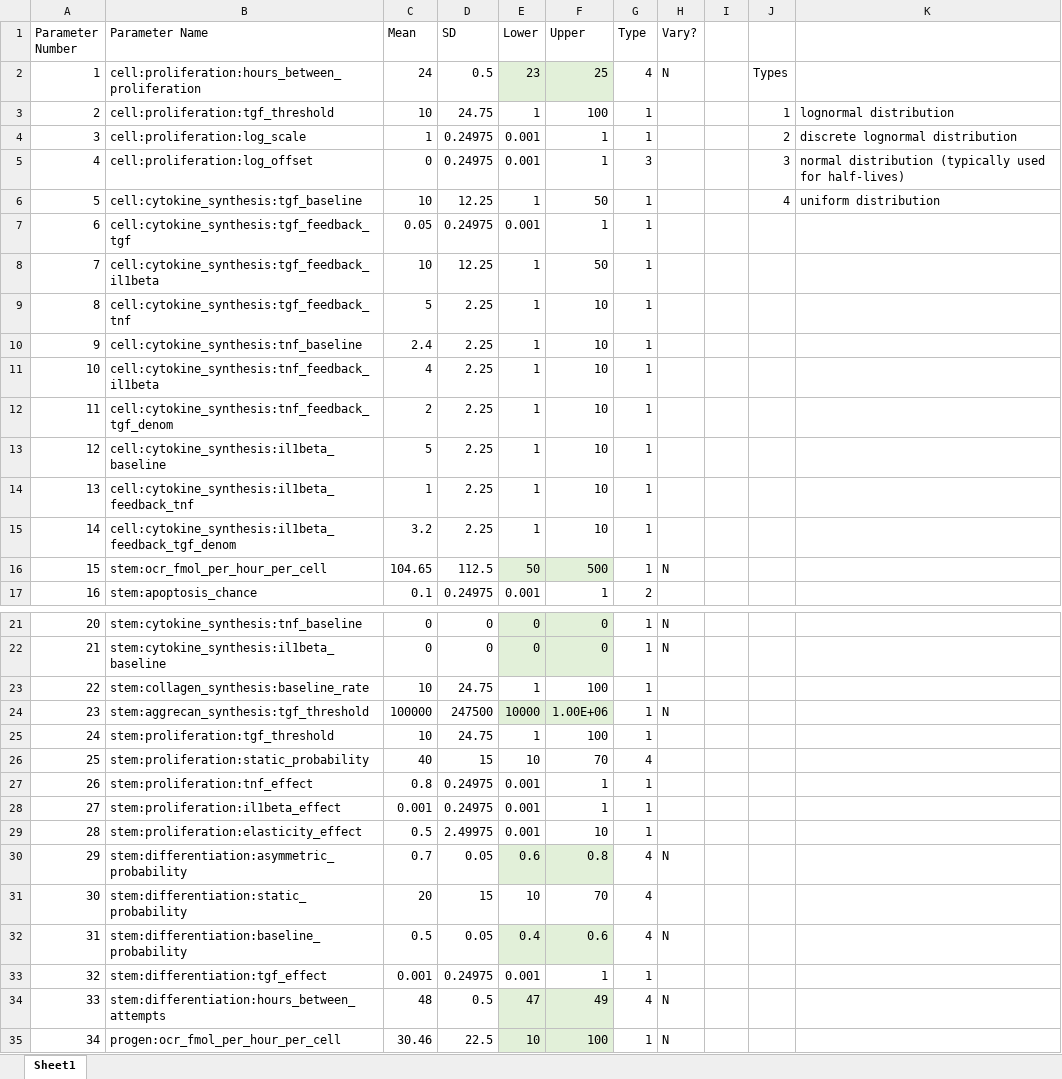
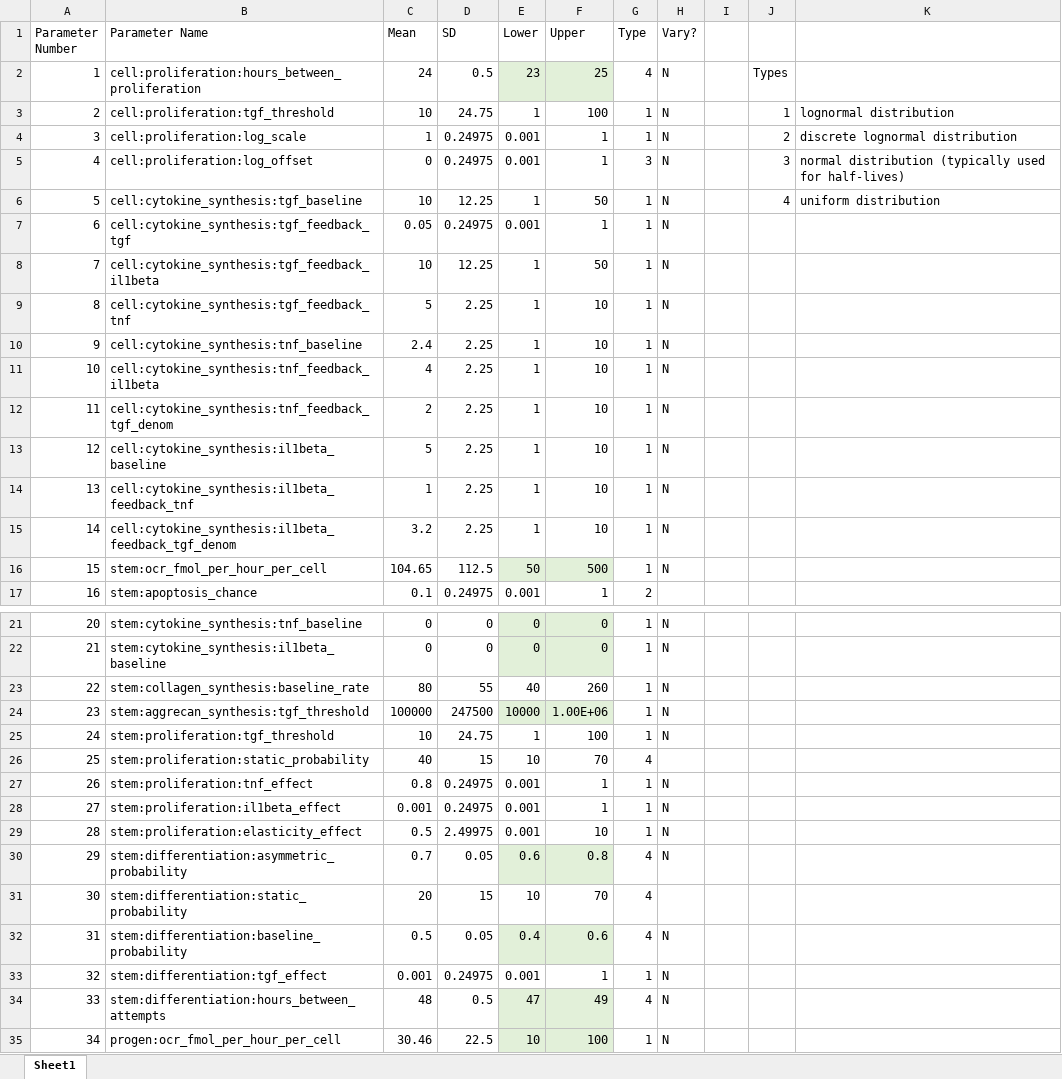
Before and after one commit to megmuni/ABM-NM-optimization, an Excel workbook: parameters.xlsx, sheet Sheet1, drawn as a sheet; only a part is shown, gaps mark what is left out; values as stored, in another font and other column widths than the file's, no borders; the diff covers the shown part only; the diff names each change by its address in the sheet, - before the commit and + after, or states it on an @@ line.

```diff
--- a/parameters.xlsx (sheet Sheet1)
+++ b/parameters.xlsx (sheet Sheet1)
-H3:H15 (Vary?): (empty)
+H3:H15 (Vary?): N
-C23 (Mean): 10
+C23 (Mean): 80
-D23 (SD): 24.75
+D23 (SD): 55
-E23 (Lower): 1
+E23 (Lower): 40
-F23 (Upper): 100
+F23 (Upper): 260
-H23 (Vary?): (empty)
+H23 (Vary?): N
-H25 (Vary?): (empty)
+H25 (Vary?): N
-H27:H29 (Vary?): (empty)
+H27:H29 (Vary?): N
-H33 (Vary?): (empty)
+H33 (Vary?): N
```
Also changed, not shown: 14 edited cells elsewhere in this sheet, 3 other files.
